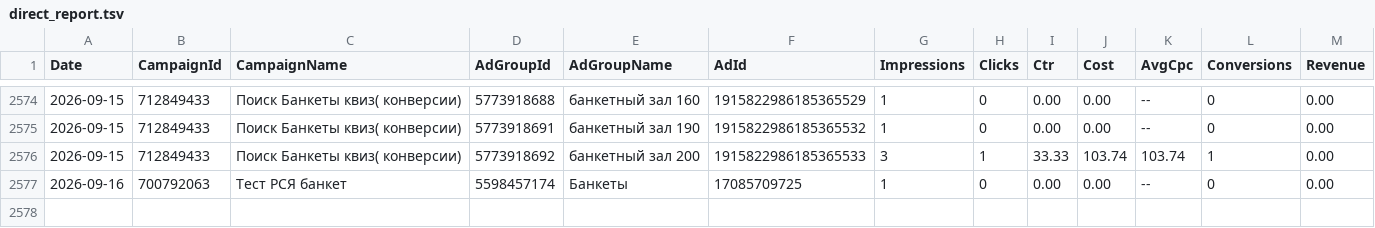
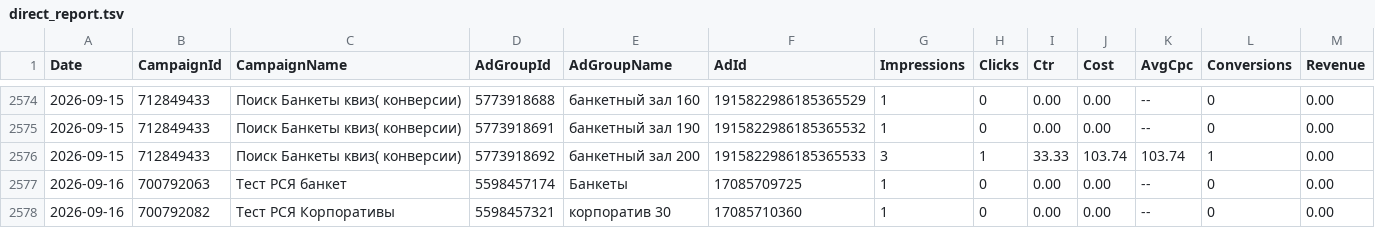
Before and after one commit to Alex19011901/advertising-control-pages, a TSV file: data/direct_report.tsv, drawn as a sheet; only a part is shown, gaps mark what is left out.

```diff
--- a/data/direct_report.tsv
+++ b/data/direct_report.tsv
@@ -2577 +2577,2 @@ Date	CampaignId	CampaignName	AdGroupId	AdGroupName	AdId	Impressions	Clicks	Ctr	C
 2026-09-16	700792063	Тест РСЯ банкет	5598457174	Банкеты	17085709725	1	0	0.00	0.00	--	0	0.00
+2026-09-16	700792082	Тест РСЯ Корпоративы	5598457321	корпоратив 30	17085710360	1	0	0.00	0.00	--	0	0.00
```
Also changed, not shown: 3 other files.
